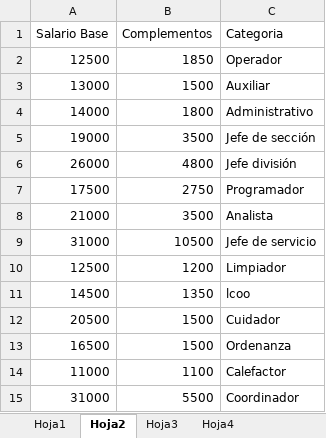
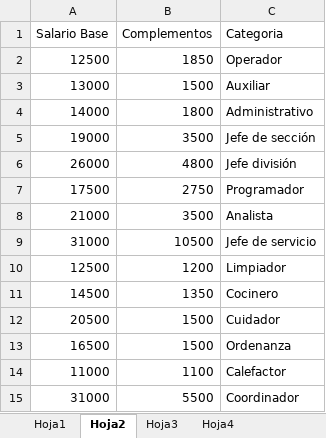
Before and after one commit to ValentinUnileon/Practica_SI, an Excel workbook: NominasSI/build/classes/resources/SistemasInformacionII.xlsx, sheet Hoja2, drawn as a sheet; values as stored, in another font and other column widths than the file's, no borders; the diff names each change by its address in the sheet, - before the commit and + after, or states it on an @@ line.

```diff
--- a/NominasSI/build/classes/resources/SistemasInformacionII.xlsx (sheet Hoja2)
+++ b/NominasSI/build/classes/resources/SistemasInformacionII.xlsx (sheet Hoja2)
-C11 (Categoria): lcoo
+C11 (Categoria): Cocinero
```
Also changed, not shown: sheet Hoja1, 4 other files.
